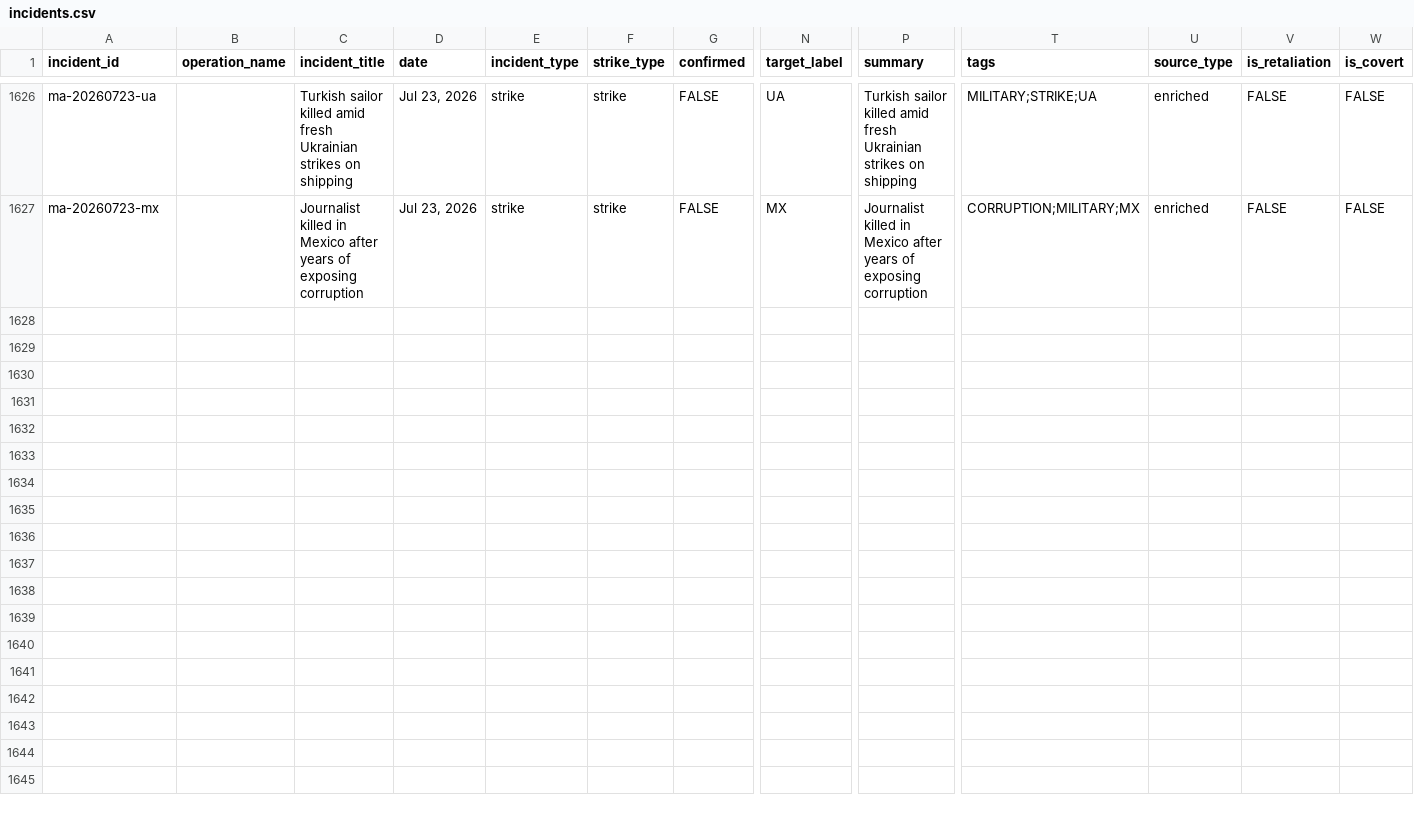
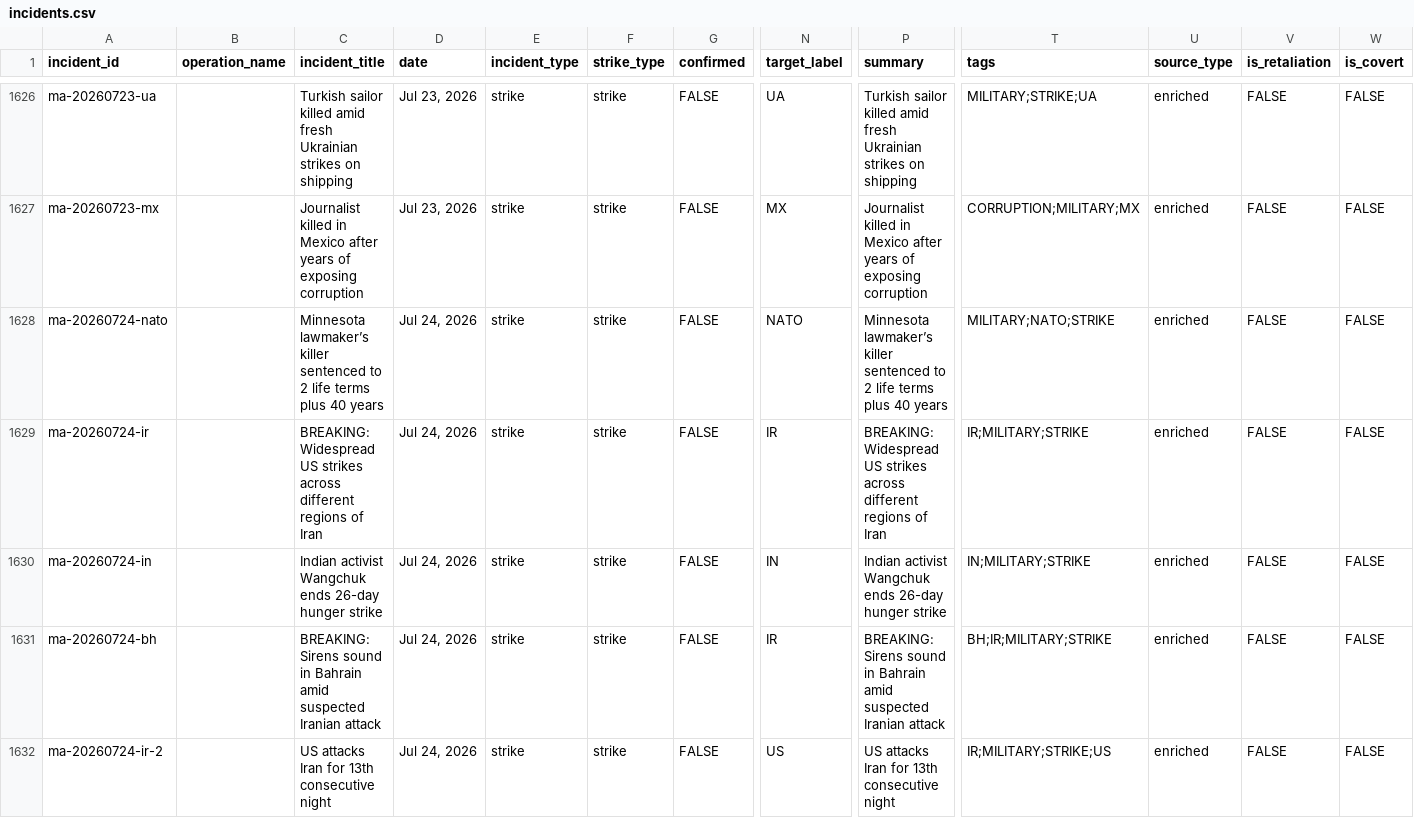
Before and after one commit to chiragr5241/Geopolitics, a CSV file: data/incidents.csv, drawn as a sheet; only a part is shown, gaps mark what is left out; rows hold the shown columns only; the diff covers the shown part only; the diff names each change by its address in the sheet, - before the commit and + after, or states it on an @@ line.

```diff
--- a/data/incidents.csv
+++ b/data/incidents.csv
+row 1628: ma-20260724-nato |  | Minnesota lawmaker’s killer sentenced to 2 life terms plus 40 years | Jul 24, 2026 | strike | strike | FALSE | NATO | Minnesota lawmaker’s killer sentenced to 2 life terms plus 40 years | MILITARY;NATO;STRIKE | enriched | FALSE | FALSE
+row 1629: ma-20260724-ir |  | BREAKING: Widespread US strikes across different regions of Iran | Jul 24, 2026 | strike | strike | FALSE | IR | BREAKING: Widespread US strikes across different regions of Iran | IR;MILITARY;STRIKE | enriched | FALSE | FALSE
+row 1630: ma-20260724-in |  | Indian activist Wangchuk ends 26-day hunger strike | Jul 24, 2026 | strike | strike | FALSE | IN | Indian activist Wangchuk ends 26-day hunger strike | IN;MILITARY;STRIKE | enriched | FALSE | FALSE
+row 1631: ma-20260724-bh |  | BREAKING: Sirens sound in Bahrain amid suspected Iranian attack | Jul 24, 2026 | strike | strike | FALSE | IR | BREAKING: Sirens sound in Bahrain amid suspected Iranian attack | BH;IR;MILITARY;STRIKE | enriched | FALSE | FALSE
+row 1632: ma-20260724-ir-2 |  | US attacks Iran for 13th consecutive night | Jul 24, 2026 | strike | strike | FALSE | US | US attacks Iran for 13th consecutive night | IR;MILITARY;STRIKE;US | enriched | FALSE | FALSE
```
Also changed, not shown: 4 added rows elsewhere in this file, data/raw_data/spectator_raw.csv, data/raw_data/wire_raw.csv, 4 other files.
